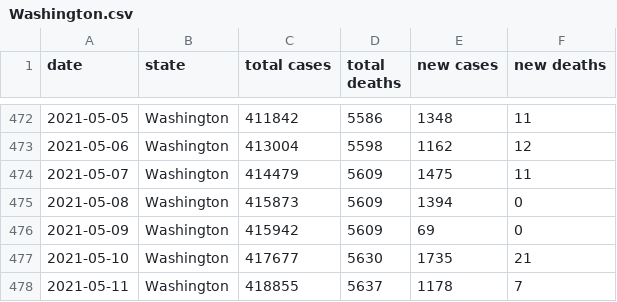
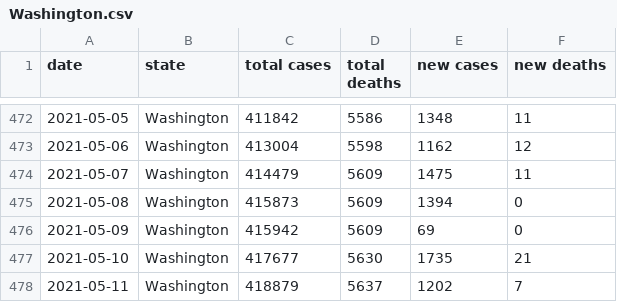
Before and after one commit to Aloereed/covid-19-data, a CSV file: states/Washington.csv, drawn as a sheet; only a part is shown, gaps mark what is left out.

```diff
--- a/states/Washington.csv
+++ b/states/Washington.csv
@@ -477,2 +477,2 @@ date,state,total cases,total deaths,new cases,new deaths
 2021-05-10,Washington,417677,5630,1735,21
-2021-05-11,Washington,418855,5637,1178,7
+2021-05-11,Washington,418879,5637,1202,7
```
Also changed, not shown: states/Colorado.csv, us.csv, 4 other files.
